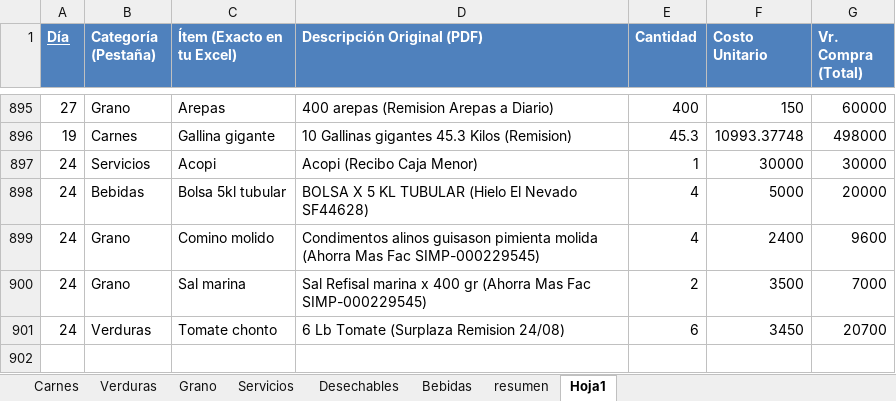
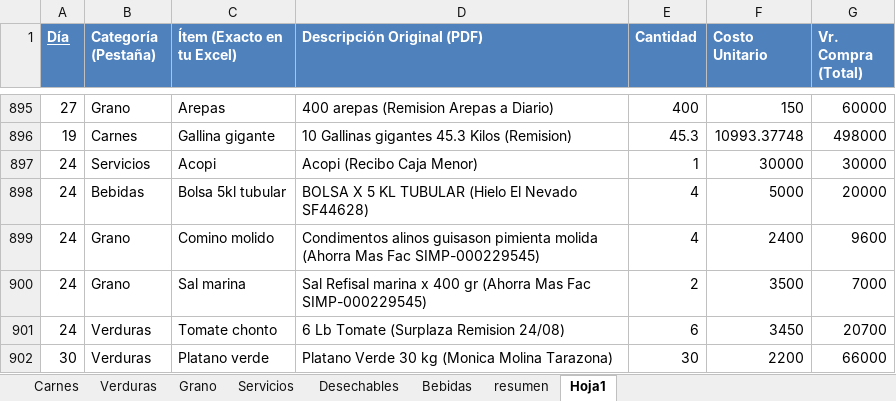
Before and after one commit to jungle13/costos_finca, an Excel workbook: AGOSTO 2026/COMPRAS-AGOSTO-26.xlsx, sheet Hoja1, drawn as a sheet; only a part is shown, gaps mark what is left out; values as stored, in another font and other column widths than the file's, no borders; the diff names each change by its address in the sheet, - before the commit and + after, or states it on an @@ line.

```diff
--- a/AGOSTO 2026/COMPRAS-AGOSTO-26.xlsx (sheet Hoja1)
+++ b/AGOSTO 2026/COMPRAS-AGOSTO-26.xlsx (sheet Hoja1)
+row 902: 30 | Verduras | Platano verde | Platano Verde 30 kg (Monica Molina Tarazona) | 30 | 2200 | 66000
```
Also changed, not shown: AGOSTO 2026/COSTOS_GASTOS_AGOSTO_2026.xlsx, SEPTIEMBRE 2026/COSTOS_GASTOS_SEPTIEMBRE_2026.xlsx, 47 other files.
